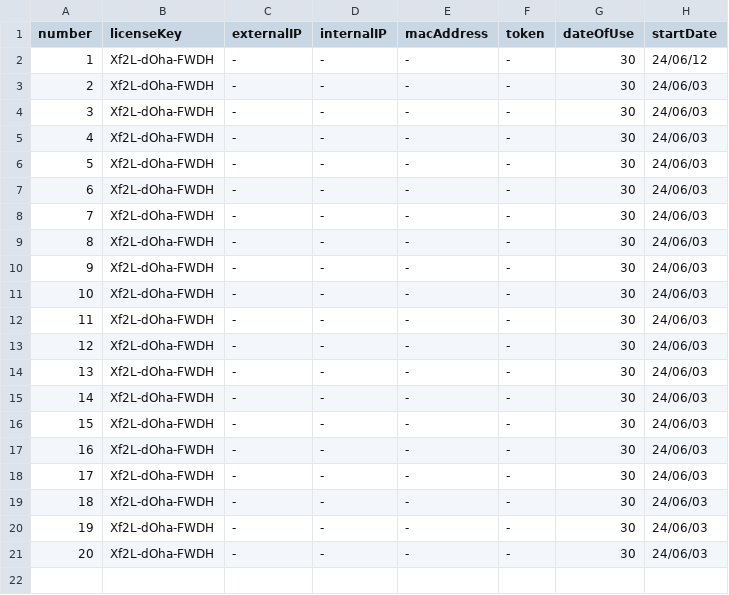
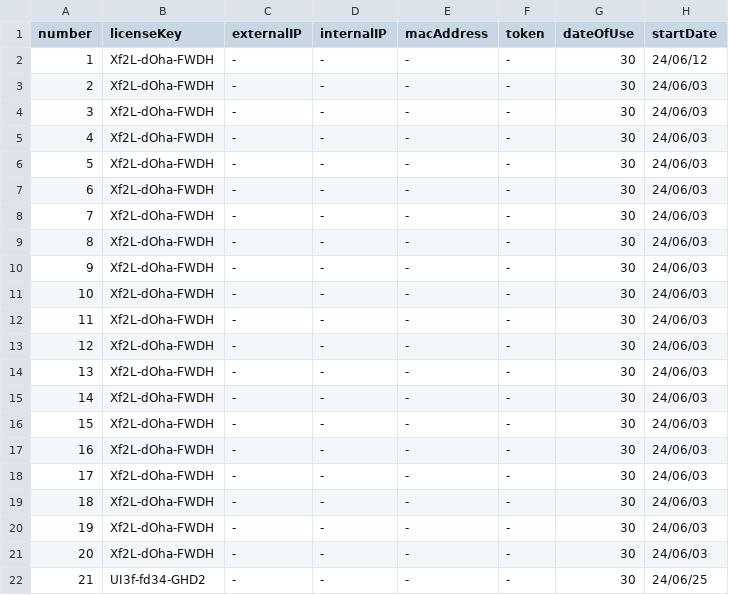
Before and after one commit to henry2craftman/henry.github.io, a CSV file: data/license.csv, drawn as a sheet; the diff names each change by its address in the sheet, - before the commit and + after, or states it on an @@ line.

Commit message:
Update license.csv

```diff
--- a/data/license.csv
+++ b/data/license.csv
+row 22: 21 | UI3f-fd34-GHD2 | - | - | - | - | 30 | 24/06/25
```
